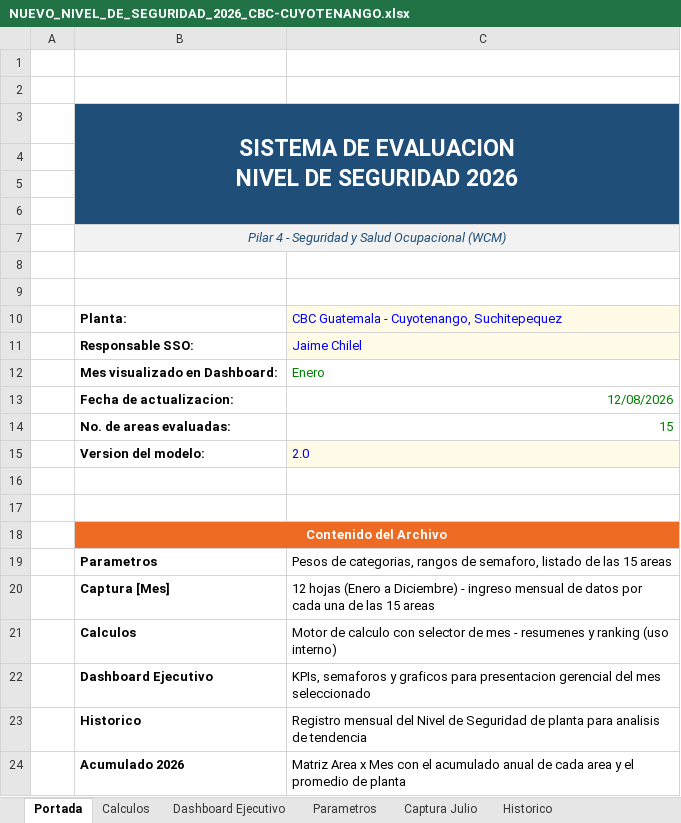
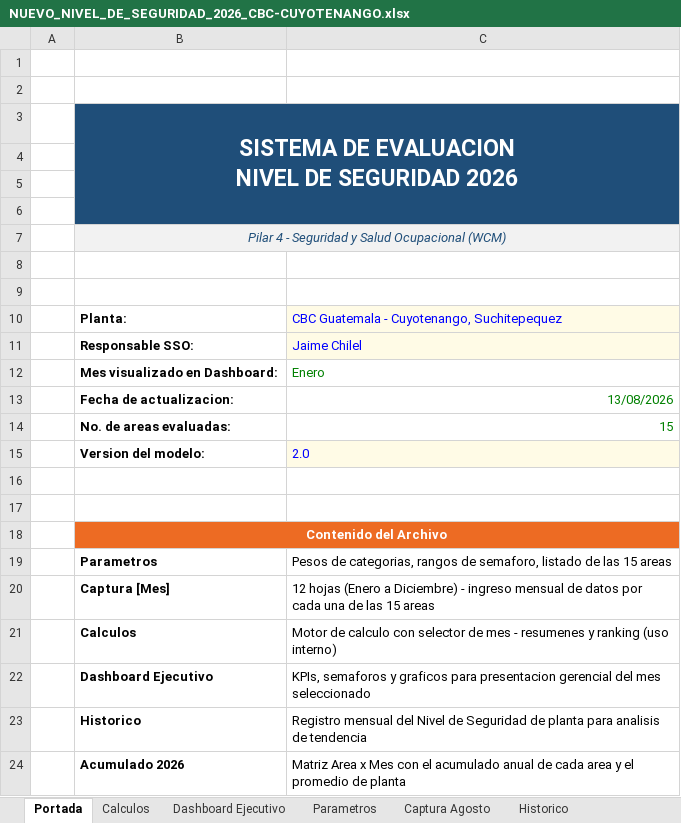
Before and after one commit to gestorssocuyo2026/DASHBOARDACTOSYCONDICIONES, an Excel workbook: NUEVO_NIVEL_DE_SEGURIDAD_2026_CBC-CUYOTENANGO.xlsx, sheet Portada, drawn as a sheet; values as stored, in another font and other column widths than the file's, no borders; the diff names each change by its address in the sheet, - before the commit and + after, or states it on an @@ line.

```diff
--- a/NUEVO_NIVEL_DE_SEGURIDAD_2026_CBC-CUYOTENANGO.xlsx (sheet Portada)
+++ b/NUEVO_NIVEL_DE_SEGURIDAD_2026_CBC-CUYOTENANGO.xlsx (sheet Portada)
@@ sheet tab hidden: Captura Julio @@
@@ sheet tab unhidden: Captura Agosto @@
-C13: 12/08/2026
+C13: 13/08/2026
```
Also changed, not shown: charts or pictures.
